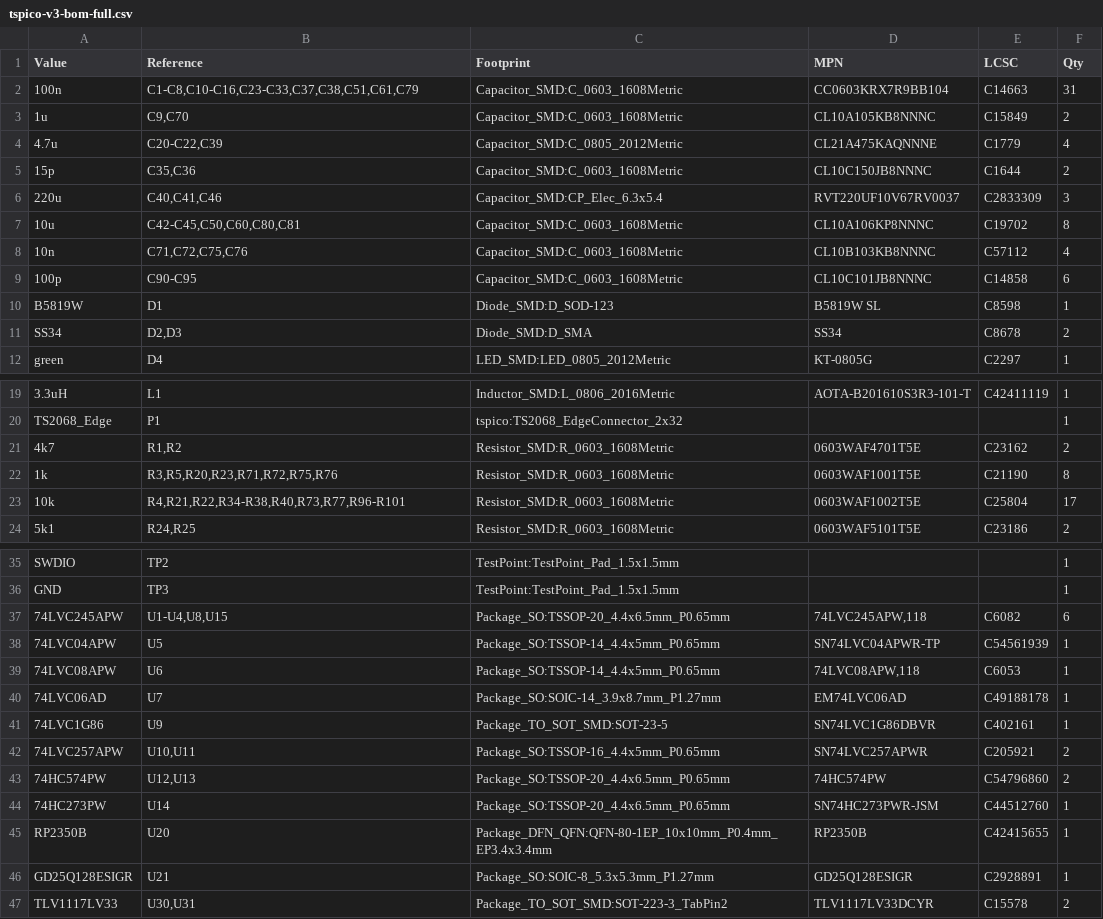
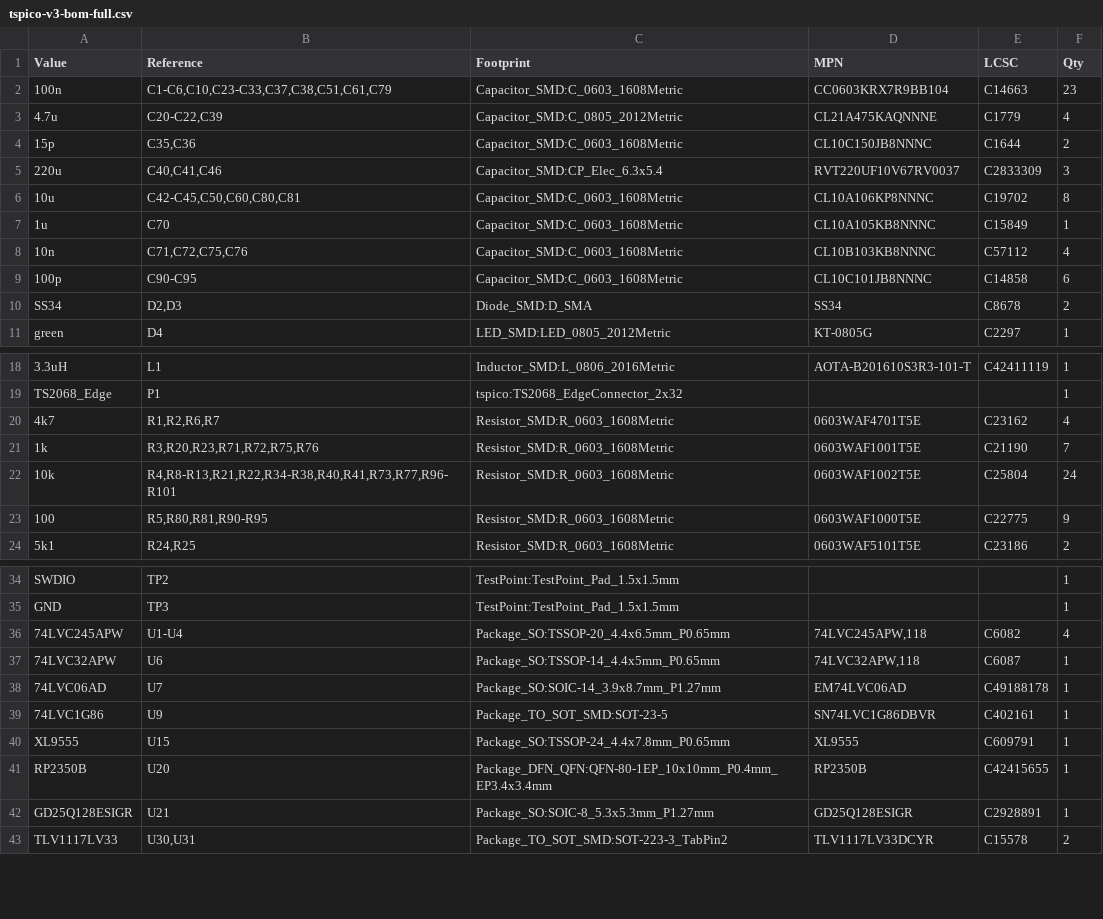
Before and after one commit to factus10/tspico-hardware, a CSV file: hardware/bom/tspico-v3-bom-full.csv, drawn as a sheet; only a part is shown, gaps mark what is left out; the diff covers the shown part only.

```diff
--- a/hardware/bom/tspico-v3-bom-full.csv
+++ b/hardware/bom/tspico-v3-bom-full.csv
@@ -1,4 +1,3 @@
 "Value","Reference","Footprint","MPN","LCSC","Qty"
-"100n","C1-C8,C10-C16,C23-C33,C37,C38,C51,C61,C79","Capacitor_SMD:C_0603_1608Metric","CC0603KRX7R9BB104","C14663","31"
-"1u","C9,C70","Capacitor_SMD:C_0603_1608Metric","CL10A105KB8NNNC","C15849","2"
+"100n","C1-C6,C10,C23-C33,C37,C38,C51,C61,C79","Capacitor_SMD:C_0603_1608Metric","CC0603KRX7R9BB104","C14663","23"
 "4.7u","C20-C22,C39","Capacitor_SMD:C_0805_2012Metric","CL21A475KAQNNNE","C1779","4"
@@ -7,5 +6,5 @@
 "10u","C42-C45,C50,C60,C80,C81","Capacitor_SMD:C_0603_1608Metric","CL10A106KP8NNNC","C19702","8"
+"1u","C70","Capacitor_SMD:C_0603_1608Metric","CL10A105KB8NNNC","C15849","1"
 "10n","C71,C72,C75,C76","Capacitor_SMD:C_0603_1608Metric","CL10B103KB8NNNC","C57112","4"
 "100p","C90-C95","Capacitor_SMD:C_0603_1608Metric","CL10C101JB8NNNC","C14858","6"
-"B5819W","D1","Diode_SMD:D_SOD-123","B5819W SL","C8598","1"
 "SS34","D2,D3","Diode_SMD:D_SMA","SS34","C8678","2"
@@ -20,5 +19,6 @@
 "TS2068_Edge","P1","tspico:TS2068_EdgeConnector_2x32","","","1"
-"4k7","R1,R2","Resistor_SMD:R_0603_1608Metric","0603WAF4701T5E","C23162","2"
-"1k","R3,R5,R20,R23,R71,R72,R75,R76","Resistor_SMD:R_0603_1608Metric","0603WAF1001T5E","C21190","8"
-"10k","R4,R21,R22,R34-R38,R40,R73,R77,R96-R101","Resistor_SMD:R_0603_1608Metric","0603WAF1002T5E","C25804","17"
+"4k7","R1,R2,R6,R7","Resistor_SMD:R_0603_1608Metric","0603WAF4701T5E","C23162","4"
+"1k","R3,R20,R23,R71,R72,R75,R76","Resistor_SMD:R_0603_1608Metric","0603WAF1001T5E","C21190","7"
+"10k","R4,R8-R13,R21,R22,R34-R38,R40,R41,R73,R77,R96-R101","Resistor_SMD:R_0603_1608Metric","0603WAF1002T5E","C25804","24"
+"100","R5,R80,R81,R90-R95","Resistor_SMD:R_0603_1608Metric","0603WAF1000T5E","C22775","9"
 "5k1","R24,R25","Resistor_SMD:R_0603_1608Metric","0603WAF5101T5E","C23186","2"
@@ -36,10 +35,7 @@
 "GND","TP3","TestPoint:TestPoint_Pad_1.5x1.5mm","","","1"
-"74LVC245APW","U1-U4,U8,U15","Package_SO:TSSOP-20_4.4x6.5mm_P0.65mm","74LVC245APW,118","C6082","6"
-"74LVC04APW","U5","Package_SO:TSSOP-14_4.4x5mm_P0.65mm","SN74LVC04APWR-TP","C54561939","1"
-"74LVC08APW","U6","Package_SO:TSSOP-14_4.4x5mm_P0.65mm","74LVC08APW,118","C6053","1"
+"74LVC245APW","U1-U4","Package_SO:TSSOP-20_4.4x6.5mm_P0.65mm","74LVC245APW,118","C6082","4"
+"74LVC32APW","U6","Package_SO:TSSOP-14_4.4x5mm_P0.65mm","74LVC32APW,118","C6087","1"
 "74LVC06AD","U7","Package_SO:SOIC-14_3.9x8.7mm_P1.27mm","EM74LVC06AD","C49188178","1"
 "74LVC1G86","U9","Package_TO_SOT_SMD:SOT-23-5","SN74LVC1G86DBVR","C402161","1"
-"74LVC257APW","U10,U11","Package_SO:TSSOP-16_4.4x5mm_P0.65mm","SN74LVC257APWR","C205921","2"
-"74HC574PW","U12,U13","Package_SO:TSSOP-20_4.4x6.5mm_P0.65mm","74HC574PW","C54796860","2"
-"74HC273PW","U14","Package_SO:TSSOP-20_4.4x6.5mm_P0.65mm","SN74HC273PWR-JSM","C44512760","1"
+"XL9555","U15","Package_SO:TSSOP-24_4.4x7.8mm_P0.65mm","XL9555","C609791","1"
 "RP2350B","U20","Package_DFN_QFN:QFN-80-1EP_10x10mm_P0.4mm_EP3.4x3.4mm","RP2350B","C42415655","1"
```
Also changed, not shown: 1 removed row elsewhere in this file, hardware/bom/tspico-v3-jlcpcb-bom.csv, 18 other files.
